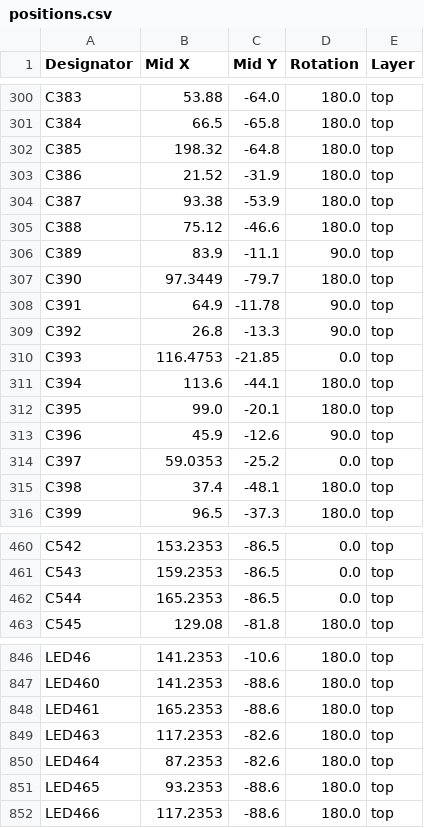
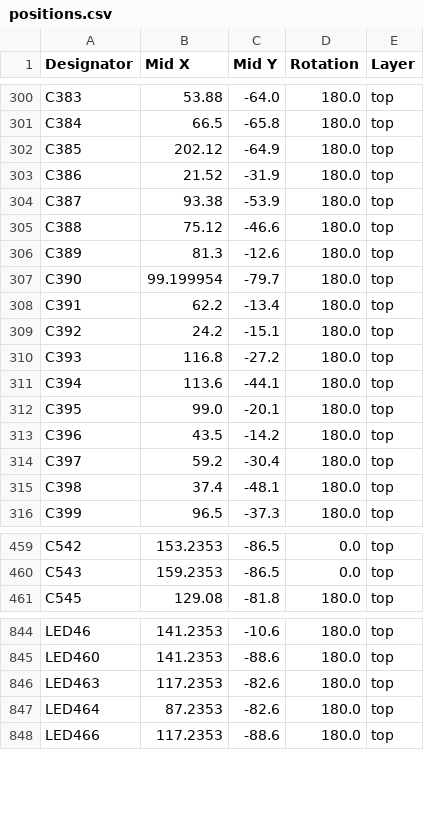
Before and after one commit to DerpyDoggo11/Atrium, a CSV file: Atrium PCB/production/positions.csv, drawn as a sheet; only a part is shown, gaps mark what is left out; the diff covers the shown part only.

```diff
--- a/Atrium PCB/production/positions.csv
+++ b/Atrium PCB/production/positions.csv
@@ -301,3 +301,3 @@ C383,53.88,-64.0,180.0,top
 C384,66.5,-65.8,180.0,top
-C385,198.32,-64.8,180.0,top
+C385,202.12,-64.9,180.0,top
 C386,21.52,-31.9,180.0,top
@@ -305,11 +305,11 @@ C387,93.38,-53.9,180.0,top
 C388,75.12,-46.6,180.0,top
-C389,83.9,-11.1,90.0,top
-C390,97.3449,-79.7,180.0,top
-C391,64.9,-11.78,90.0,top
-C392,26.8,-13.3,90.0,top
-C393,116.4753,-21.85,0.0,top
+C389,81.3,-12.6,180.0,top
+C390,99.199954,-79.7,180.0,top
+C391,62.2,-13.4,180.0,top
+C392,24.2,-15.1,180.0,top
+C393,116.8,-27.2,180.0,top
 C394,113.6,-44.1,180.0,top
 C395,99.0,-20.1,180.0,top
-C396,45.9,-12.6,90.0,top
-C397,59.0353,-25.2,0.0,top
+C396,43.5,-14.2,180.0,top
+C397,59.2,-30.4,180.0,top
 C398,37.4,-48.1,180.0,top
@@ -461,3 +460,2 @@ C542,153.2353,-86.5,0.0,top
 C543,159.2353,-86.5,0.0,top
-C544,165.2353,-86.5,0.0,top
 C545,129.08,-81.8,180.0,top
@@ -847,6 +845,4 @@ LED46,141.2353,-10.6,180.0,top
 LED460,141.2353,-88.6,180.0,top
-LED461,165.2353,-88.6,180.0,top
 LED463,117.2353,-82.6,180.0,top
 LED464,87.2353,-82.6,180.0,top
-LED465,93.2353,-88.6,180.0,top
 LED466,117.2353,-88.6,180.0,top
```
Also changed, not shown: 1 removed row and 43 edited cells elsewhere in this file, Atrium PCB/production/bom.csv, Atrium PCB/production/designators.csv, 21 other files.
